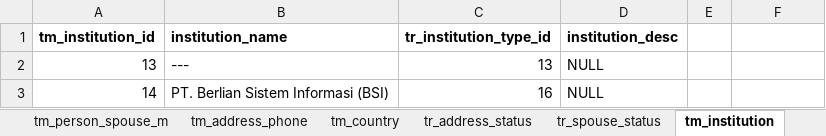
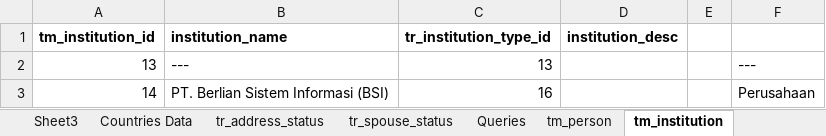
Before and after one commit to aryobd/Databases, an Excel workbook: Data.xlsx, sheet tm_institution, drawn as a sheet; values as stored, in another font and other column widths than the file's, no borders; the diff names each change by its address in the sheet, - before the commit and + after, or states it on an @@ line.

```diff
--- a/Data.xlsx (sheet tm_institution)
+++ b/Data.xlsx (sheet tm_institution)
+sheet tab: Sheet3
+sheet tab: Countries Data
+sheet tab: Queries
-D2:D3 (institution_desc): NULL
+D2:D3 (institution_desc): (empty)
-F2: (empty)
+F2: ---
-F3: (empty)
+F3: Perusahaan
```
Also changed, not shown: sheet tm_country, sheet tm_person, sheet tm_customer, sheet tr_spouse_status, sheet tm_person_parent, sheet tm_person_address_m, 14 more sheets, other sheet tabs, formulas that keep their value, charts or pictures, 1 other file.
